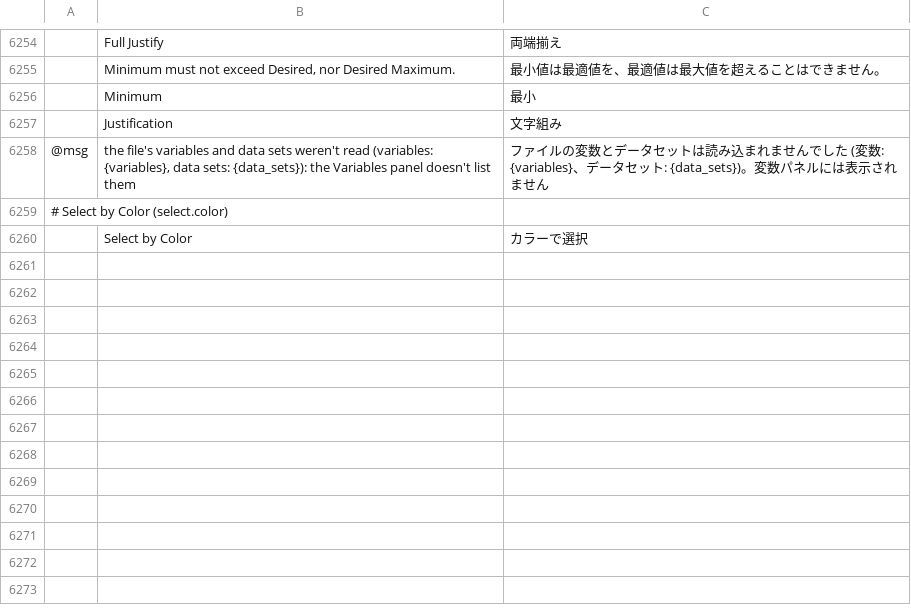
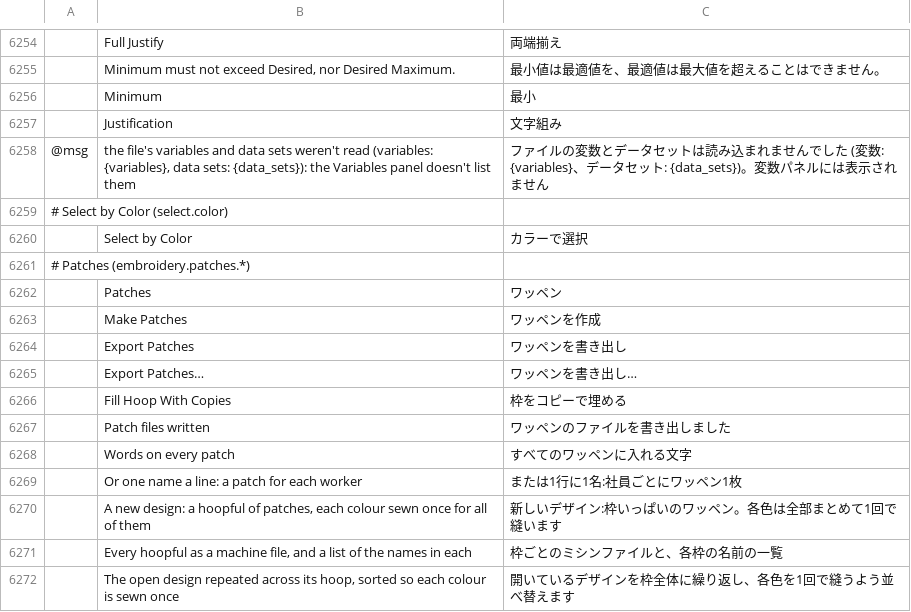
Before and after one commit to Stitchwright/StitchFoundry, a TSV file: crates/ui-egui/src/i18n/ja.tsv, drawn as a sheet; only a part is shown, gaps mark what is left out; the diff names each change by its address in the sheet, - before the commit and + after, or states it on an @@ line.

```diff
--- a/crates/ui-egui/src/i18n/ja.tsv
+++ b/crates/ui-egui/src/i18n/ja.tsv
+row 6261: # Patches (embroidery.patches.*)
+row 6262:  | Patches | ワッペン
+row 6263:  | Make Patches | ワッペンを作成
+row 6264:  | Export Patches | ワッペンを書き出し
+row 6265:  | Export Patches… | ワッペンを書き出し…
+row 6266:  | Fill Hoop With Copies | 枠をコピーで埋める
+row 6267:  | Patch files written | ワッペンのファイルを書き出しました
+row 6268:  | Words on every patch | すべてのワッペンに入れる文字
+row 6269:  | Or one name a line: a patch for each worker | または1行に1名:社員ごとにワッペン1枚
+row 6270:  | A new design: a hoopful of patches, each colour sewn once for all of them | 新しいデザイン:枠いっぱいのワッペン。各色は全部まとめて1回で縫います
+row 6271:  | Every hoopful as a machine file, and a list of the names in each | 枠ごとのミシンファイルと、各枠の名前の一覧
+row 6272:  | The open design repeated across its hoop, sorted so each colour is sewn once | 開いているデザインを枠全体に繰り返し、各色を1回で縫うよう並べ替えます
```
Also changed, not shown: crates/ui-egui/src/i18n/bg.tsv, crates/ui-egui/src/i18n/el.tsv, 30 other files.
